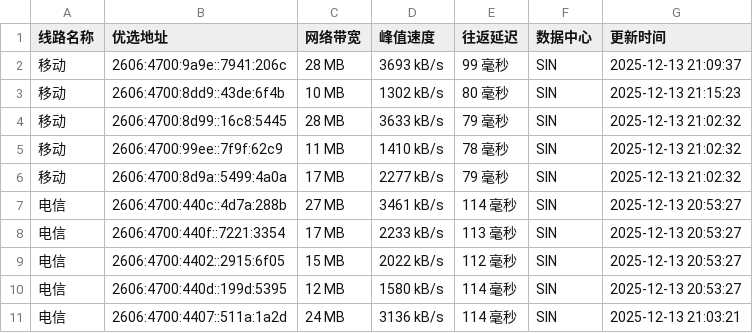
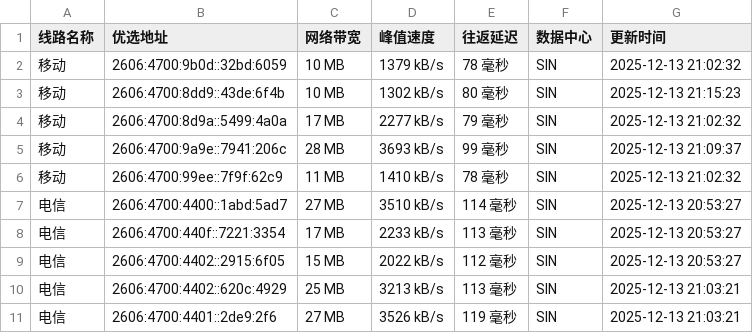
Before and after one commit to CF-IP/cf-ip.github.io, a TSV file: data/wetest_cloudflare_v6.tsv, drawn as a sheet.

```diff
--- a/data/wetest_cloudflare_v6.tsv
+++ b/data/wetest_cloudflare_v6.tsv
@@ -1,11 +1,11 @@
 线路名称	优选地址	网络带宽	峰值速度	往返延迟	数据中心	更新时间
+移动	2606:4700:9b0d::32bd:6059	10 MB	1379 kB/s	78 毫秒	SIN	2025-12-13 21:02:32
+移动	2606:4700:8dd9::43de:6f4b	10 MB	1302 kB/s	80 毫秒	SIN	2025-12-13 21:15:23
+移动	2606:4700:8d9a::5499:4a0a	17 MB	2277 kB/s	79 毫秒	SIN	2025-12-13 21:02:32
 移动	2606:4700:9a9e::7941:206c	28 MB	3693 kB/s	99 毫秒	SIN	2025-12-13 21:09:37
-移动	2606:4700:8dd9::43de:6f4b	10 MB	1302 kB/s	80 毫秒	SIN	2025-12-13 21:15:23
-移动	2606:4700:8d99::16c8:5445	28 MB	3633 kB/s	79 毫秒	SIN	2025-12-13 21:02:32
 移动	2606:4700:99ee::7f9f:62c9	11 MB	1410 kB/s	78 毫秒	SIN	2025-12-13 21:02:32
-移动	2606:4700:8d9a::5499:4a0a	17 MB	2277 kB/s	79 毫秒	SIN	2025-12-13 21:02:32
-电信	2606:4700:440c::4d7a:288b	27 MB	3461 kB/s	114 毫秒	SIN	2025-12-13 20:53:27
+电信	2606:4700:4400::1abd:5ad7	27 MB	3510 kB/s	114 毫秒	SIN	2025-12-13 20:53:27
 电信	2606:4700:440f::7221:3354	17 MB	2233 kB/s	113 毫秒	SIN	2025-12-13 20:53:27
 电信	2606:4700:4402::2915:6f05	15 MB	2022 kB/s	112 毫秒	SIN	2025-12-13 20:53:27
-电信	2606:4700:440d::199d:5395	12 MB	1580 kB/s	114 毫秒	SIN	2025-12-13 20:53:27
-电信	2606:4700:4407::511a:1a2d	24 MB	3136 kB/s	114 毫秒	SIN	2025-12-13 21:03:21
+电信	2606:4700:4402::620c:4929	25 MB	3213 kB/s	113 毫秒	SIN	2025-12-13 21:03:21
+电信	2606:4700:4401::2de9:2f6	27 MB	3526 kB/s	119 毫秒	SIN	2025-12-13 21:03:21
```
Also changed, not shown: data/api_uouin_com.tsv, data/wetest_cloudflare_v4.tsv, 4 other files.
